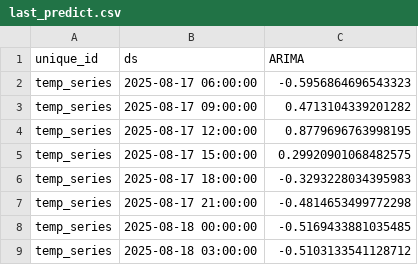
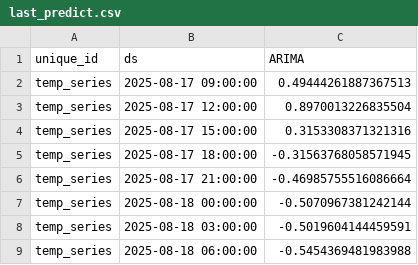
Before and after one commit to Myboo235/weather_forecast_app, a CSV file: model/sarima/last_predict.csv, drawn as a sheet.

```diff
--- a/model/sarima/last_predict.csv
+++ b/model/sarima/last_predict.csv
@@ -1,9 +1,9 @@
 unique_id,ds,ARIMA
-temp_series,2025-08-17 06:00:00,-0.5956864696543323
-temp_series,2025-08-17 09:00:00,0.4713104339201282
-temp_series,2025-08-17 12:00:00,0.8779696763998195
-temp_series,2025-08-17 15:00:00,0.29920901068482575
-temp_series,2025-08-17 18:00:00,-0.3293228034395983
-temp_series,2025-08-17 21:00:00,-0.4814653499772298
-temp_series,2025-08-18 00:00:00,-0.5169433881035485
-temp_series,2025-08-18 03:00:00,-0.5103133541128712
+temp_series,2025-08-17 09:00:00,0.49444261887367513
+temp_series,2025-08-17 12:00:00,0.8970013226835504
+temp_series,2025-08-17 15:00:00,0.3153308371321316
+temp_series,2025-08-17 18:00:00,-0.31563768058571945
+temp_series,2025-08-17 21:00:00,-0.46985755516086664
+temp_series,2025-08-18 00:00:00,-0.5070967381242144
+temp_series,2025-08-18 03:00:00,-0.5019604144459591
+temp_series,2025-08-18 06:00:00,-0.5454369481983988
```
Also changed, not shown: model/sarima/last_predict_reversed.csv, 1 other file.
